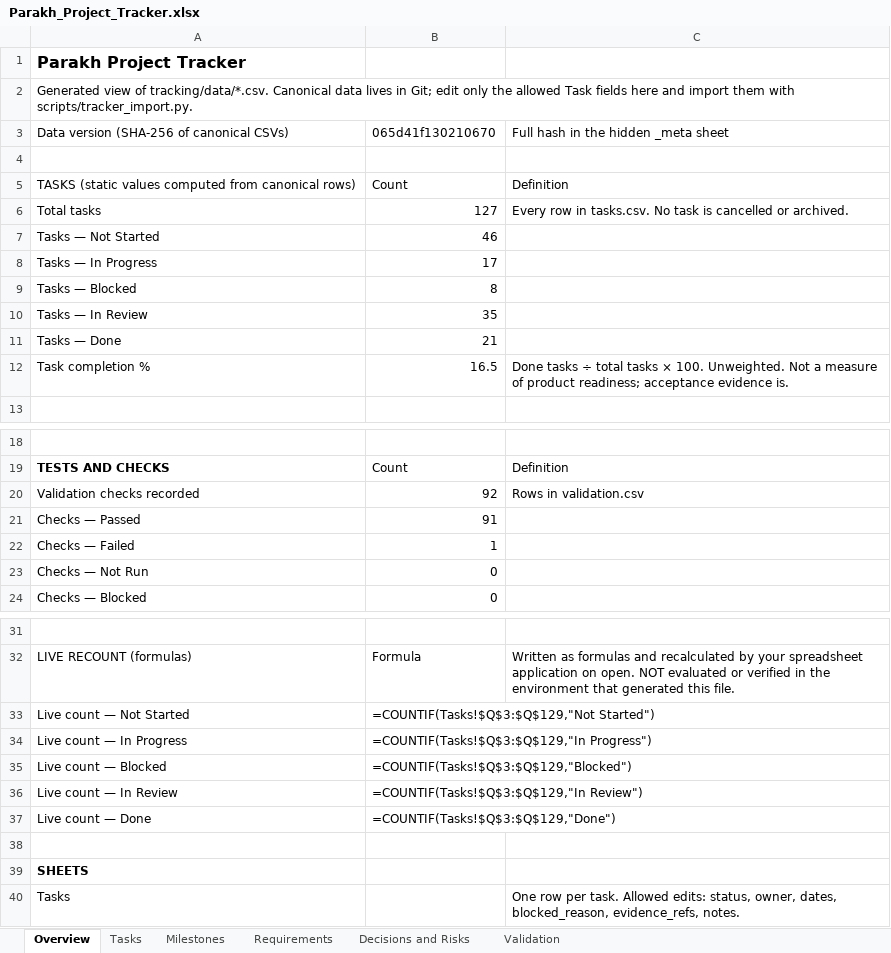
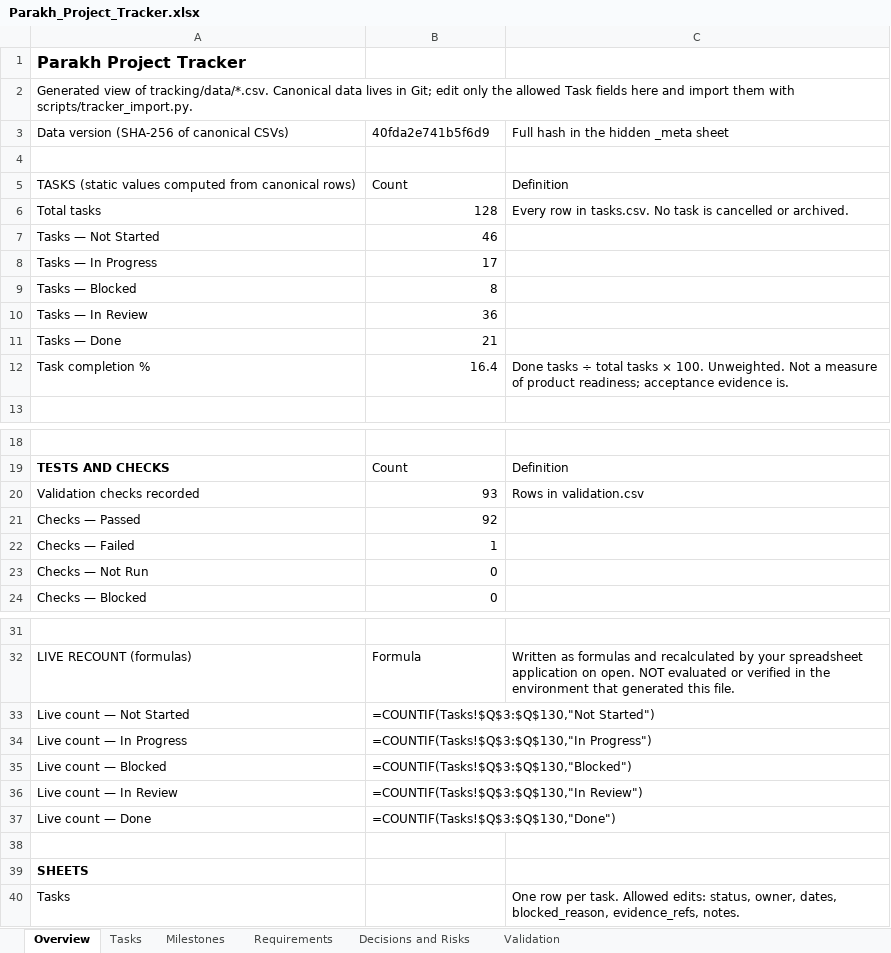
Before and after one commit to hassanjalal789/parakh-civic-tech, an Excel workbook: tracking/Parakh_Project_Tracker.xlsx, sheet Overview, drawn as a sheet; only a part is shown, gaps mark what is left out; values as stored, in another font and other column widths than the file's, no borders; formulas without a stored value are shown as written; the diff names each change by its address in the sheet, - before the commit and + after, or states it on an @@ line.

```diff
--- a/tracking/Parakh_Project_Tracker.xlsx (sheet Overview)
+++ b/tracking/Parakh_Project_Tracker.xlsx (sheet Overview)
-B3: 065d41f130210670
+B3: 40fda2e741b5f6d9
-B6: 127
+B6: 128
-B10: 35
+B10: 36
-B12: 16.5
+B12: 16.4
-B20: 92
+B20: 93
-B21: 91
+B21: 92
-B33: =COUNTIF(Tasks!$Q$3:$Q$129,"Not Started")
+B33: =COUNTIF(Tasks!$Q$3:$Q$130,"Not Started")
-B34: =COUNTIF(Tasks!$Q$3:$Q$129,"In Progress")
+B34: =COUNTIF(Tasks!$Q$3:$Q$130,"In Progress")
-B35: =COUNTIF(Tasks!$Q$3:$Q$129,"Blocked")
+B35: =COUNTIF(Tasks!$Q$3:$Q$130,"Blocked")
-B36: =COUNTIF(Tasks!$Q$3:$Q$129,"In Review")
+B36: =COUNTIF(Tasks!$Q$3:$Q$130,"In Review")
-B37: =COUNTIF(Tasks!$Q$3:$Q$129,"Done")
+B37: =COUNTIF(Tasks!$Q$3:$Q$130,"Done")
```
Also changed, not shown: sheet Tasks, sheet Validation, sheet Requirements, sheet Milestones, 12 other files.
